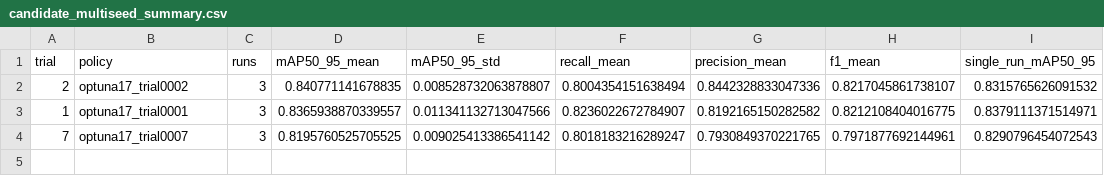
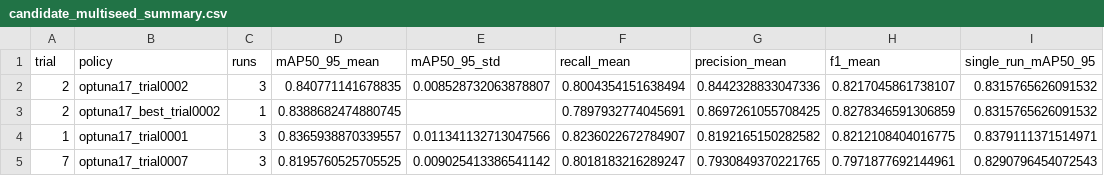
Before and after one commit to rkqls8522/recycling_ssg, a CSV file: ai/models/yolo/05_retune_optuna_augmentation/report/optuna/candidate_multiseed_summary.csv, drawn as a sheet; the diff names each change by its address in the sheet, - before the commit and + after, or states it on an @@ line.

```diff
--- a/ai/models/yolo/05_retune_optuna_augmentation/report/optuna/candidate_multiseed_summary.csv
+++ b/ai/models/yolo/05_retune_optuna_augmentation/report/optuna/candidate_multiseed_summary.csv
+row 3: 2 | optuna17_best_trial0002 | 1 | 0.8388682474880745 |  | 0.7897932774045691 | 0.8697261055708425 | 0.8278346591306859 | 0.8315765626091532
```
Also changed, not shown: 40 other files.
